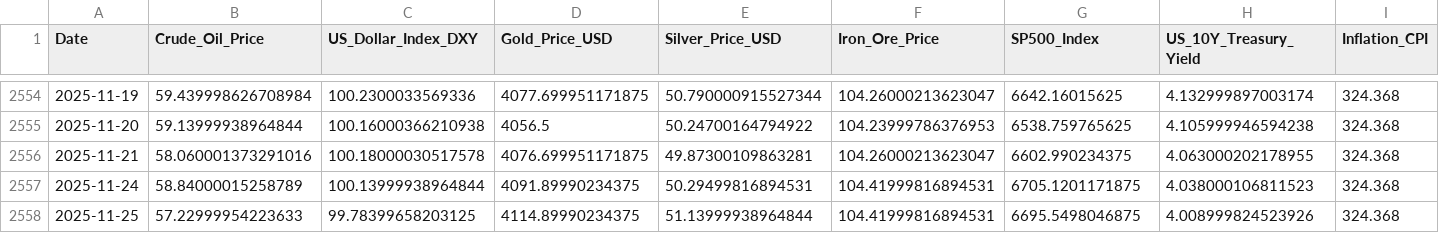
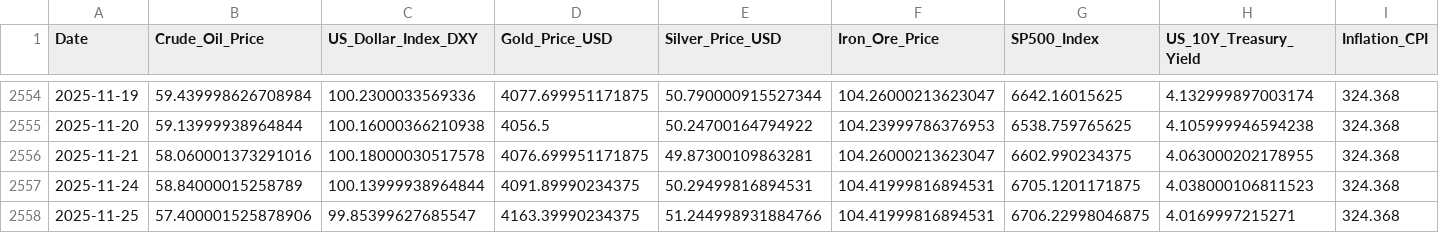
Before and after one commit to Kanisorn001/Project, a CSV file: gold_and_macro_data_final.csv, drawn as a sheet; only a part is shown, gaps mark what is left out.

```diff
--- a/gold_and_macro_data_final.csv
+++ b/gold_and_macro_data_final.csv
@@ -2557,2 +2557,2 @@ Date,Crude_Oil_Price,US_Dollar_Index_DXY,Gold_Price_USD,Silver_Price_USD,Iron_Or
 2025-11-24,58.84000015258789,100.13999938964844,4091.89990234375,50.29499816894531,104.41999816894531,6705.1201171875,4.038000106811523,324.368
-2025-11-25,57.22999954223633,99.78399658203125,4114.89990234375,51.13999938964844,104.41999816894531,6695.5498046875,4.008999824523926,324.368
+2025-11-25,57.400001525878906,99.85399627685547,4163.39990234375,51.244998931884766,104.41999816894531,6706.22998046875,4.0169997215271,324.368
```
